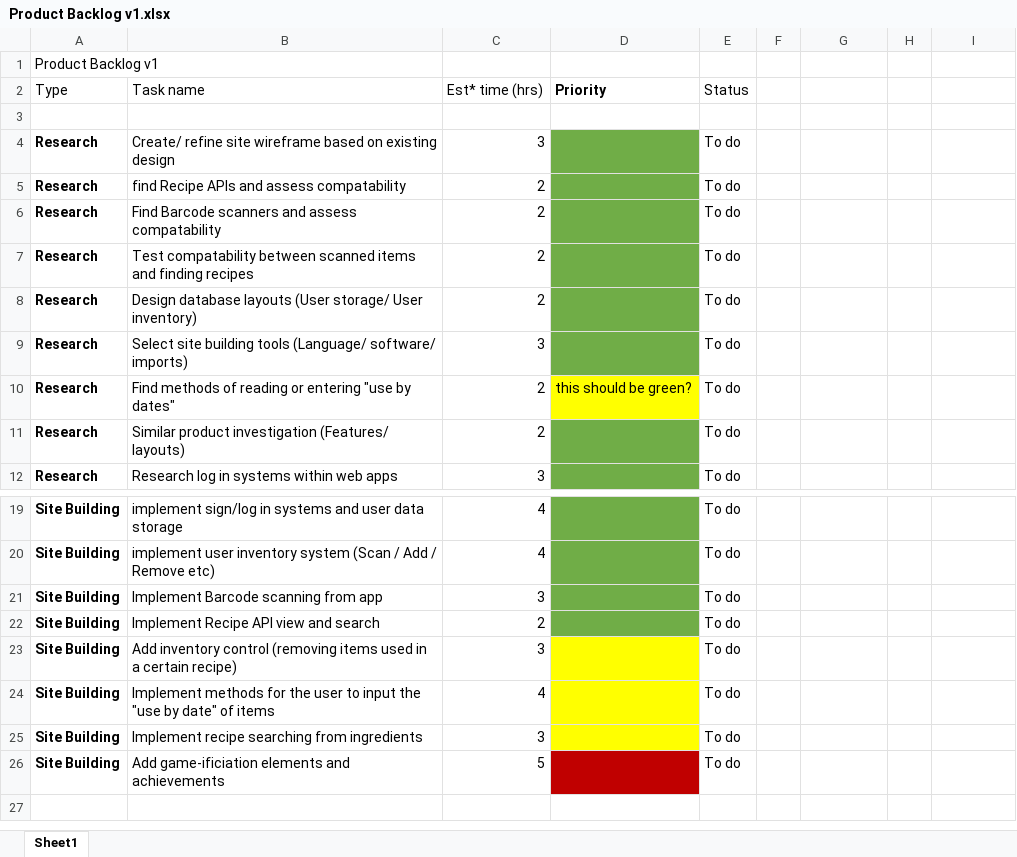
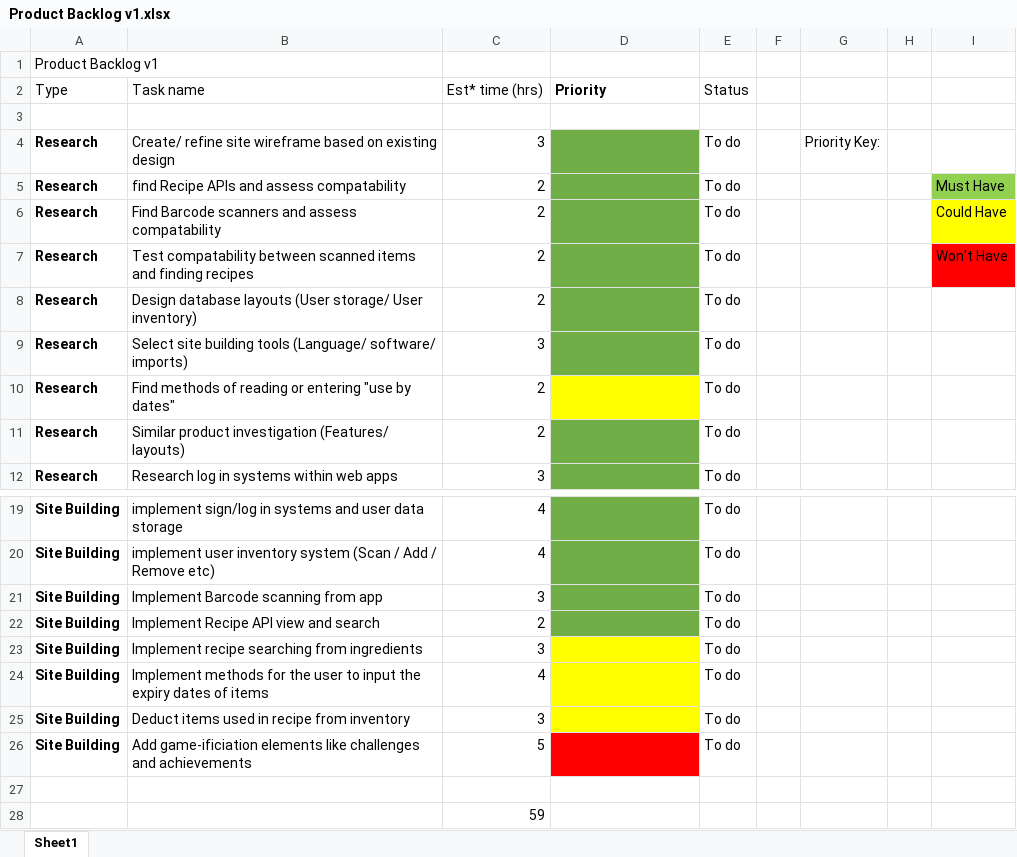
Before and after one commit to gypog/CM3130-A-Team, an Excel workbook: Product Backlog v1.xlsx, sheet Sheet1, drawn as a sheet; only a part is shown, gaps mark what is left out; values as stored, in another font and other column widths than the file's, no borders; removed rows and columns are numbered as before the commit, all else as after; the diff names each change by its address in the sheet, - before the commit and + after, or states it on an @@ line.

Commit message:
Add files via upload

```diff
--- a/Product Backlog v1.xlsx (sheet Sheet1)
+++ b/Product Backlog v1.xlsx (sheet Sheet1)
-G4: (empty)
+G4: Priority Key:
-I5: (empty)
+I5: Must Have
-I5 fill: none
+I5 fill: #92D050
-I6: (empty)
+I6: Could Have
-I6 fill: none
+I6 fill: #FFFF00
-I7: (empty)
+I7: Won't Have
-I7 fill: none
+I7 fill: #FF0000
-D10 (Priority): this should be green?
+D10 (Priority): (empty)
-row 23: Site Building | Add inventory control (removing items used in a certain recipe) | 3 |  | To do
-row 24: Site Building | Implement methods for the user to input the "use by date" of items | 4 |  | To do
+row 24: Site Building | Implement methods for the user to input the expiry dates of items | 4 |  | To do
+row 25: Site Building | Deduct items used in recipe from inventory | 3 |  | To do
-B26 (Task name): …game-ificiation elements and achievements
+B26 (Task name): …game-ificiation elements like challenges and achievements
-D26 fill: #C00000
+D26 fill: #FF0000
+row 27: (empty)
+row 28:  |  | 59
```
